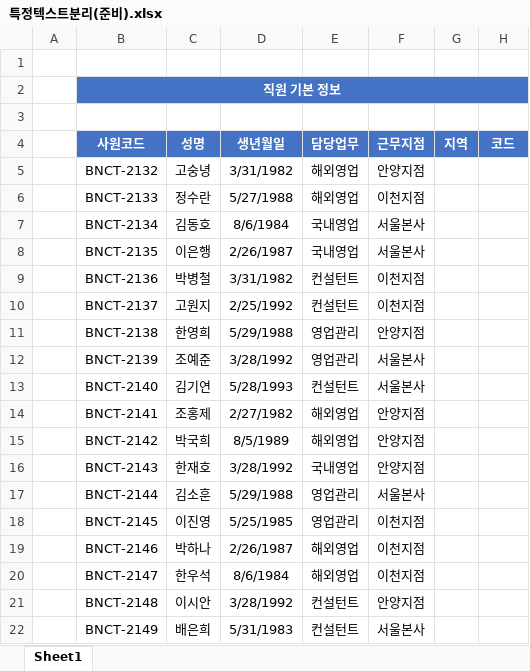
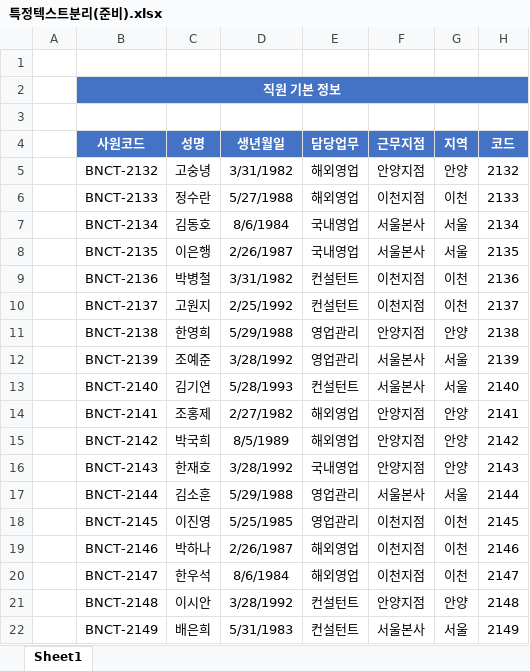
Before and after one commit to yonghun16/Study, an Excel workbook: Data_analysis/직장인을 위한 실무 엑셀/Chapter01/Section02/특정텍스트분리(준비).xlsx, sheet Sheet1, drawn as a sheet; values as stored, in another font and other column widths than the file's, no borders; the diff names each change by its address in the sheet, - before the commit and + after, or states it on an @@ line.

```diff
--- a/Data_analysis/직장인을 위한 실무 엑셀/Chapter01/Section02/특정텍스트분리(준비).xlsx (sheet Sheet1)
+++ b/Data_analysis/직장인을 위한 실무 엑셀/Chapter01/Section02/특정텍스트분리(준비).xlsx (sheet Sheet1)
-G5 (지역): (empty)
+G5 (지역): 안양
-H5 (코드): (empty)
+H5 (코드): 2132
-G6 (지역): (empty)
+G6 (지역): 이천
-H6 (코드): (empty)
+H6 (코드): 2133
-G7:G8 (지역): (empty)
+G7:G8 (지역): 서울
-H7 (코드): (empty)
+H7 (코드): 2134
-H8 (코드): (empty)
+H8 (코드): 2135
-G9:G10 (지역): (empty)
+G9:G10 (지역): 이천
-H9 (코드): (empty)
+H9 (코드): 2136
-H10 (코드): (empty)
+H10 (코드): 2137
-G11 (지역): (empty)
+G11 (지역): 안양
-H11 (코드): (empty)
+H11 (코드): 2138
-G12:G13 (지역): (empty)
+G12:G13 (지역): 서울
-H12 (코드): (empty)
+H12 (코드): 2139
-H13 (코드): (empty)
+H13 (코드): 2140
-G14:G16 (지역): (empty)
+G14:G16 (지역): 안양
-H14 (코드): (empty)
+H14 (코드): 2141
-H15 (코드): (empty)
+H15 (코드): 2142
-H16 (코드): (empty)
+H16 (코드): 2143
-G17 (지역): (empty)
+G17 (지역): 서울
-H17 (코드): (empty)
+H17 (코드): 2144
-G18:G20 (지역): (empty)
+G18:G20 (지역): 이천
-H18 (코드): (empty)
+H18 (코드): 2145
-H19 (코드): (empty)
+H19 (코드): 2146
-H20 (코드): (empty)
+H20 (코드): 2147
-G21 (지역): (empty)
+G21 (지역): 안양
-H21 (코드): (empty)
+H21 (코드): 2148
-G22 (지역): (empty)
+G22 (지역): 서울
-H22 (코드): (empty)
+H22 (코드): 2149
```
Also changed, not shown: Data_analysis/직장인을 위한 실무 엑셀/Chapter01/Section02/목록데이터추가(준비).xlsx, 3 other files.
